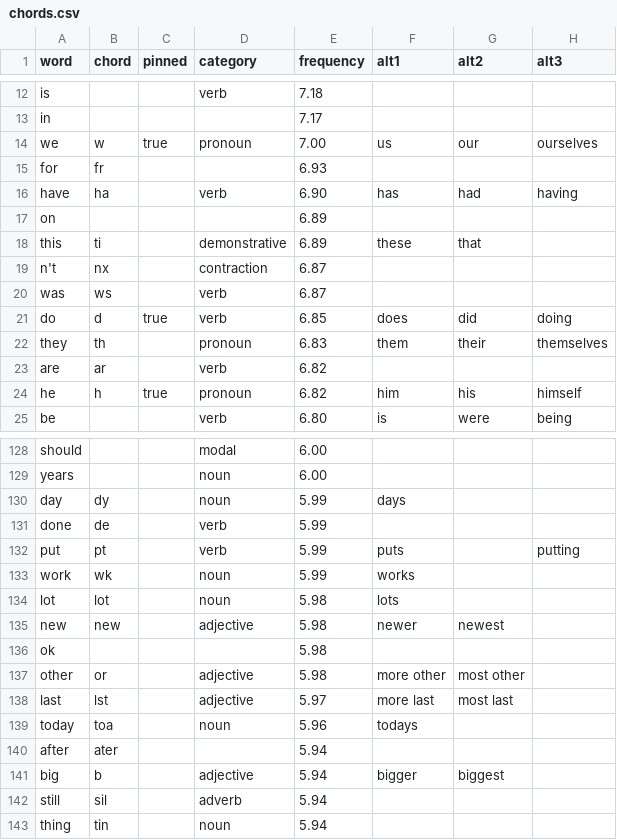
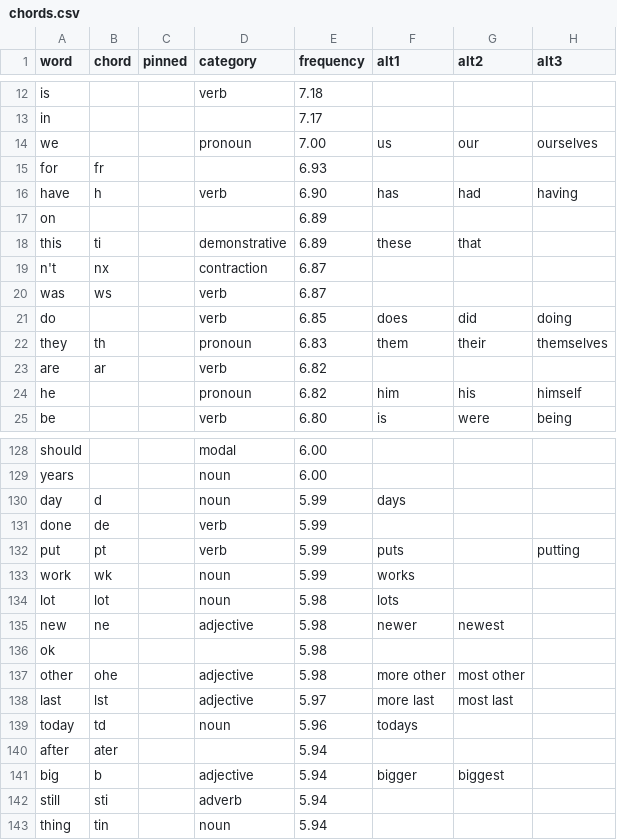
Before and after one commit to dlip/dotfiles, a CSV file: .config/chordgen/chords.csv, drawn as a sheet; only a part is shown, gaps mark what is left out; the diff covers the shown part only.

Commit message:
chords

```diff
--- a/.config/chordgen/chords.csv
+++ b/.config/chordgen/chords.csv
@@ -13,5 +13,5 @@ is,,,verb,7.18,,,
 in,,,,7.17,,,
-we,w,true,pronoun,7.00,us,our,ourselves
+we,,,pronoun,7.00,us,our,ourselves
 for,fr,,,6.93,,,
-have,ha,,verb,6.90,has,had,having
+have,h,,verb,6.90,has,had,having
 on,,,,6.89,,,
@@ -20,6 +20,6 @@ n't,nx,,contraction,6.87,,,
 was,ws,,verb,6.87,,,
-do,d,true,verb,6.85,does,did,doing
+do,,,verb,6.85,does,did,doing
 they,th,,pronoun,6.83,them,their,themselves
 are,ar,,verb,6.82,,,
-he,h,true,pronoun,6.82,him,his,himself
+he,,,pronoun,6.82,him,his,himself
 be,,,verb,6.80,is,were,being
@@ -129,3 +129,3 @@ should,,,modal,6.00,,,
 years,,,noun,6.00,,,
-day,dy,,noun,5.99,days,,
+day,d,,noun,5.99,days,,
 done,de,,verb,5.99,,,
@@ -134,10 +134,10 @@ work,wk,,noun,5.99,works,,
 lot,lot,,noun,5.98,lots,,
-new,new,,adjective,5.98,newer,newest,
+new,ne,,adjective,5.98,newer,newest,
 ok,,,,5.98,,,
-other,or,,adjective,5.98,more other,most other,
+other,ohe,,adjective,5.98,more other,most other,
 last,lst,,adjective,5.97,more last,most last,
-today,toa,,noun,5.96,todays,,
+today,td,,noun,5.96,todays,,
 after,ater,,,5.94,,,
 big,b,,adjective,5.94,bigger,biggest,
-still,sil,,adverb,5.94,,,
+still,sti,,adverb,5.94,,,
 thing,tin,,noun,5.94,,,
```
Also changed, not shown: 126 edited cells elsewhere in this file, 3 other files.
